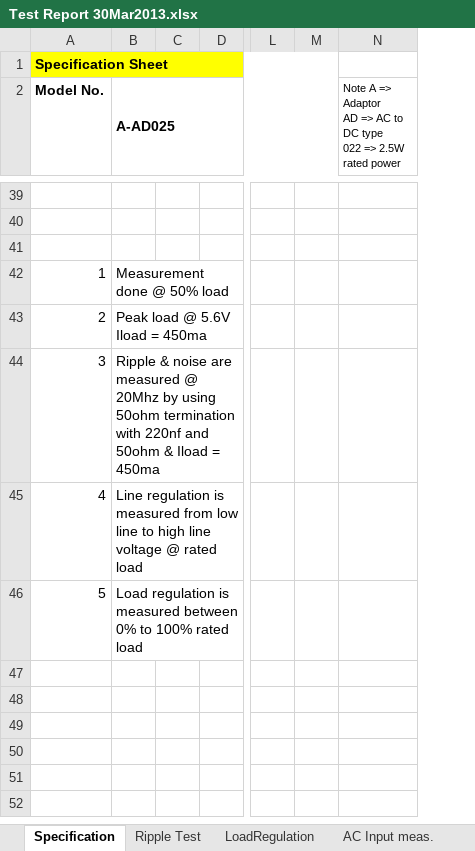
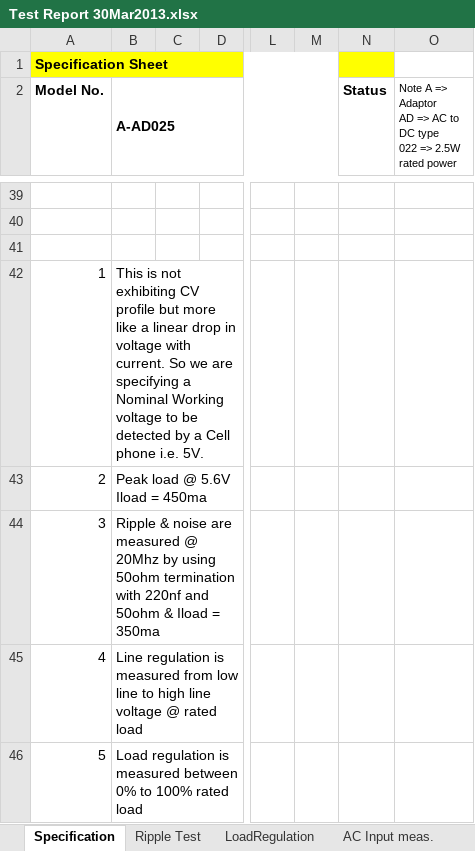
Before and after one commit to ajay-moxie/moxie-internal, an Excel workbook: Dropbox/MOXIE/DESIGN/PROJECTS/MOBILE CHARGERS (AC-DC)/A-AD025_Riveria/Test Report/Test Report 30Mar2013.xlsx, sheet Specification, drawn as a sheet; only a part is shown, gaps mark what is left out; values as stored, in another font and other column widths than the file's, no borders; the diff covers the shown part only; the diff names each change by its address in the sheet, - before the commit and + after, or states it on an @@ line.

```diff
--- a/Dropbox/MOXIE/DESIGN/PROJECTS/MOBILE CHARGERS (AC-DC)/A-AD025_Riveria/Test Report/Test Report 30Mar2013.xlsx (sheet Specification)
+++ b/Dropbox/MOXIE/DESIGN/PROJECTS/MOBILE CHARGERS (AC-DC)/A-AD025_Riveria/Test Report/Test Report 30Mar2013.xlsx (sheet Specification)
+column N (Status), empty
-B42 (A-AD025): Measurement done @ 50% load
+B42 (A-AD025): This is not exhibiting CV profile but more like a linear drop in voltage with current. So we are specifying a Nominal Working voltage to be detected by a Cell phone i.e. 5V.
-B44 (A-AD025): …Iload = 450ma
+B44 (A-AD025): …Iload = 350ma
```
Also changed, not shown: 3 added rows, 3 removed rows, 8 edited cells and cell formats elsewhere in this sheet, sheet LoadRegulation, sheet AC Input meas., sheet Ripple Test, charts or pictures, 6 other files.
